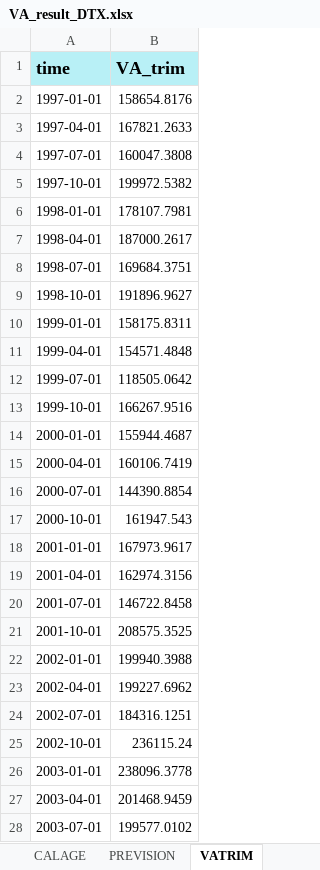
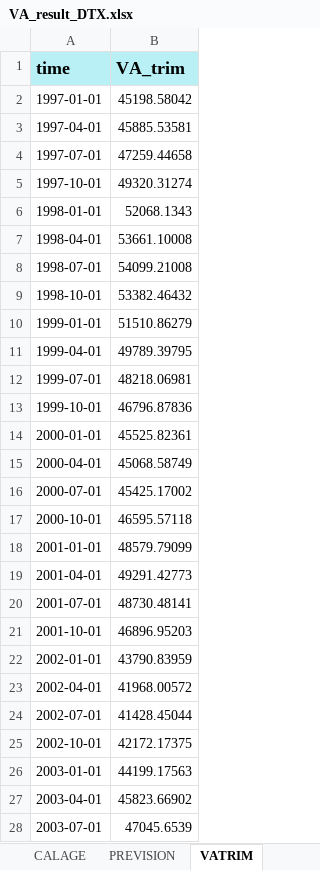
Before and after one commit to luckymaxtser/Compte_trim, an Excel workbook: VA_result_DTX.xlsx, sheet VATRIM, drawn as a sheet; only a part is shown; values as stored, in another font and other column widths than the file's, no borders; the diff covers the shown part only; the diff names each change by its address in the sheet, - before the commit and + after, or states it on an @@ line.

```diff
--- a/VA_result_DTX.xlsx (sheet VATRIM)
+++ b/VA_result_DTX.xlsx (sheet VATRIM)
-B2 (VA_trim): 158654.8176
+B2 (VA_trim): 45198.58042
-B3 (VA_trim): 167821.2633
+B3 (VA_trim): 45885.53581
-B4 (VA_trim): 160047.3808
+B4 (VA_trim): 47259.44658
-B5 (VA_trim): 199972.5382
+B5 (VA_trim): 49320.31274
-B6 (VA_trim): 178107.7981
+B6 (VA_trim): 52068.1343
-B7 (VA_trim): 187000.2617
+B7 (VA_trim): 53661.10008
-B8 (VA_trim): 169684.3751
+B8 (VA_trim): 54099.21008
-B9 (VA_trim): 191896.9627
+B9 (VA_trim): 53382.46432
-B10 (VA_trim): 158175.8311
+B10 (VA_trim): 51510.86279
-B11 (VA_trim): 154571.4848
+B11 (VA_trim): 49789.39795
-B12 (VA_trim): 118505.0642
+B12 (VA_trim): 48218.06981
-B13 (VA_trim): 166267.9516
+B13 (VA_trim): 46796.87836
-B14 (VA_trim): 155944.4687
+B14 (VA_trim): 45525.82361
-B15 (VA_trim): 160106.7419
+B15 (VA_trim): 45068.58749
-B16 (VA_trim): 144390.8854
+B16 (VA_trim): 45425.17002
-B17 (VA_trim): 161947.543
+B17 (VA_trim): 46595.57118
-B18 (VA_trim): 167973.9617
+B18 (VA_trim): 48579.79099
-B19 (VA_trim): 162974.3156
+B19 (VA_trim): 49291.42773
-B20 (VA_trim): 146722.8458
+B20 (VA_trim): 48730.48141
-B21 (VA_trim): 208575.3525
+B21 (VA_trim): 46896.95203
-B22 (VA_trim): 199940.3988
+B22 (VA_trim): 43790.83959
-B23 (VA_trim): 199227.6962
+B23 (VA_trim): 41968.00572
-B24 (VA_trim): 184316.1251
+B24 (VA_trim): 41428.45044
-B25 (VA_trim): 236115.24
+B25 (VA_trim): 42172.17375
-B26 (VA_trim): 238096.3778
+B26 (VA_trim): 44199.17563
-B27 (VA_trim): 201468.9459
+B27 (VA_trim): 45823.66902
-B28 (VA_trim): 199577.0102
+B28 (VA_trim): 47045.6539
```
Also changed, not shown: 105 edited cells elsewhere in this sheet, sheet CALAGE, sheet INDI, sheet ETALONNAGE, sheet RESIDUS, sheet CNA, sheet PREVISION.
